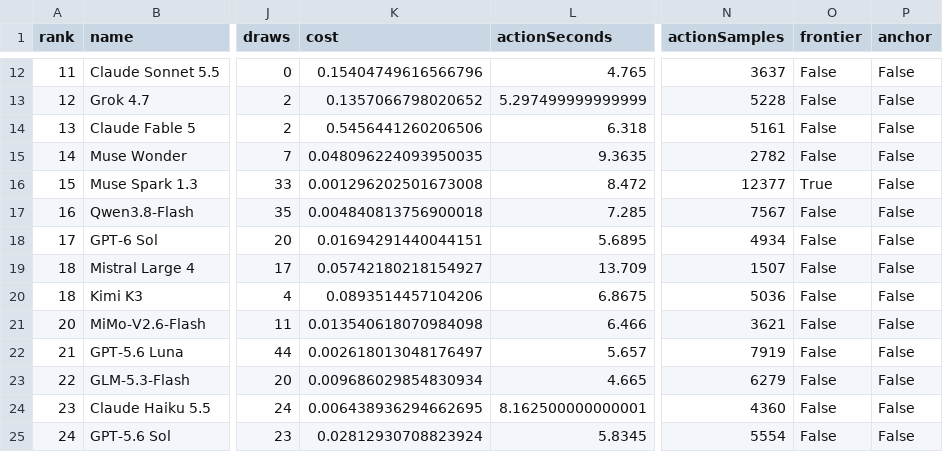
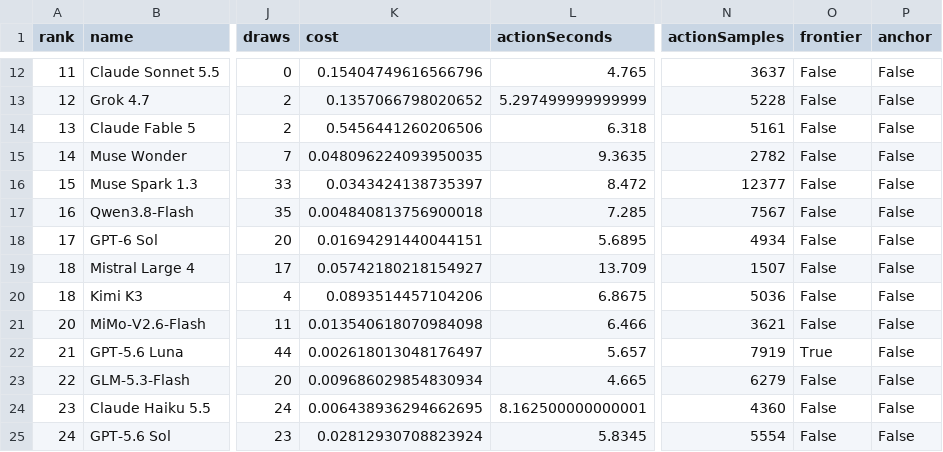
Before and after one commit to Gusarich/website, a CSV file: assets/mc-pvp-bench.csv, drawn as a sheet; only a part is shown, gaps mark what is left out; the diff names each change by its address in the sheet, - before the commit and + after, or states it on an @@ line.

Commit message:
fix: report Spark costs at regular token pricing

```diff
--- a/assets/mc-pvp-bench.csv
+++ b/assets/mc-pvp-bench.csv
-K16 (cost): 0.001296202501673008
+K16 (cost): 0.0343424138735397
-O16 (frontier): True
+O16 (frontier): False
-O22 (frontier): False
+O22 (frontier): True
```
Also changed, not shown: 3 other files.
